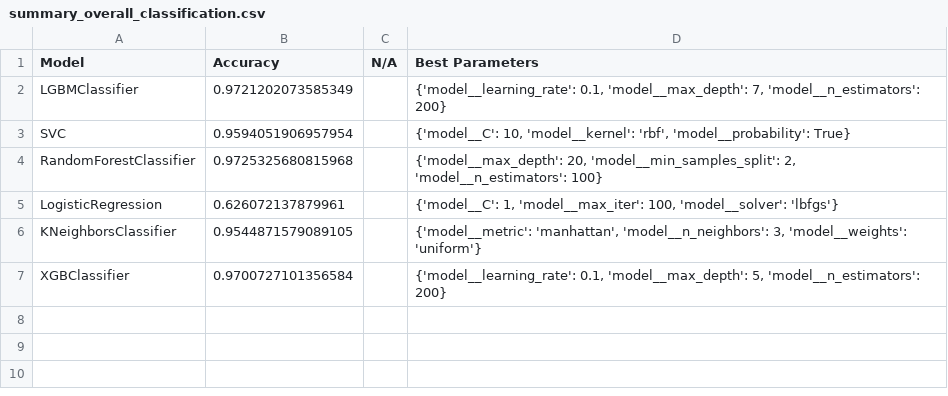
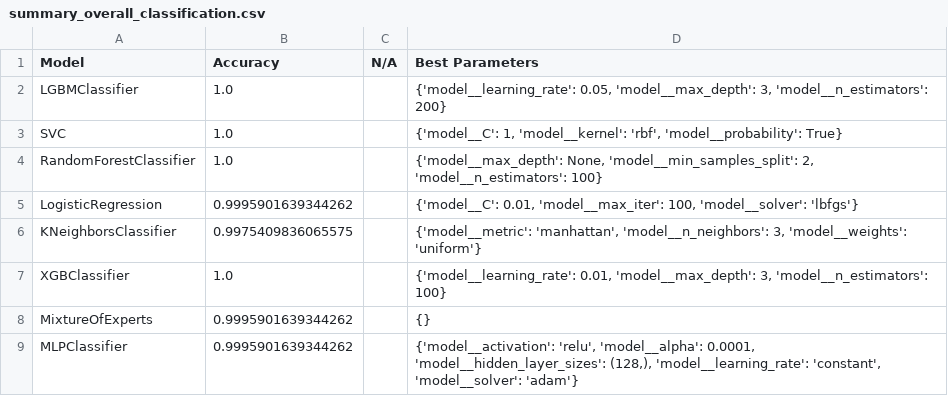
Before and after one commit to VNAZZARENO/DVA263_PRO1_Group_4, a CSV file: models_project/summary_overall_classification.csv, drawn as a sheet.

```diff
--- a/models_project/summary_overall_classification.csv
+++ b/models_project/summary_overall_classification.csv
@@ -1,7 +1,9 @@
 Model,Accuracy,N/A,Best Parameters
-LGBMClassifier,0.9721202073585349,,"{'model__learning_rate': 0.1, 'model__max_depth': 7, 'model__n_estimators': 200}"
-SVC,0.9594051906957954,,"{'model__C': 10, 'model__kernel': 'rbf', 'model__probability': True}"
-RandomForestClassifier,0.9725325680815968,,"{'model__max_depth': 20, 'model__min_samples_split': 2, 'model__n_estimators': 100}"
-LogisticRegression,0.626072137879961,,"{'model__C': 1, 'model__max_iter': 100, 'model__solver': 'lbfgs'}"
-KNeighborsClassifier,0.9544871579089105,,"{'model__metric': 'manhattan', 'model__n_neighbors': 3, 'model__weights': 'uniform'}"
-XGBClassifier,0.9700727101356584,,"{'model__learning_rate': 0.1, 'model__max_depth': 5, 'model__n_estimators': 200}"
+LGBMClassifier,1.0,,"{'model__learning_rate': 0.05, 'model__max_depth': 3, 'model__n_estimators': 200}"
+SVC,1.0,,"{'model__C': 1, 'model__kernel': 'rbf', 'model__probability': True}"
+RandomForestClassifier,1.0,,"{'model__max_depth': None, 'model__min_samples_split': 2, 'model__n_estimators': 100}"
+LogisticRegression,0.9995901639344262,,"{'model__C': 0.01, 'model__max_iter': 100, 'model__solver': 'lbfgs'}"
+KNeighborsClassifier,0.9975409836065575,,"{'model__metric': 'manhattan', 'model__n_neighbors': 3, 'model__weights': 'uniform'}"
+XGBClassifier,1.0,,"{'model__learning_rate': 0.01, 'model__max_depth': 3, 'model__n_estimators': 100}"
+MixtureOfExperts,0.9995901639344262,,{}
+MLPClassifier,0.9995901639344262,,"{'model__activation': 'relu', 'model__alpha': 0.0001, 'model__hidden_layer_sizes': (128,), 'model__learning_rate': 'constant', 'model__solver': 'adam'}"
```
Also changed, not shown: results/classification_reports_summary_classification.csv, 29 other files.
